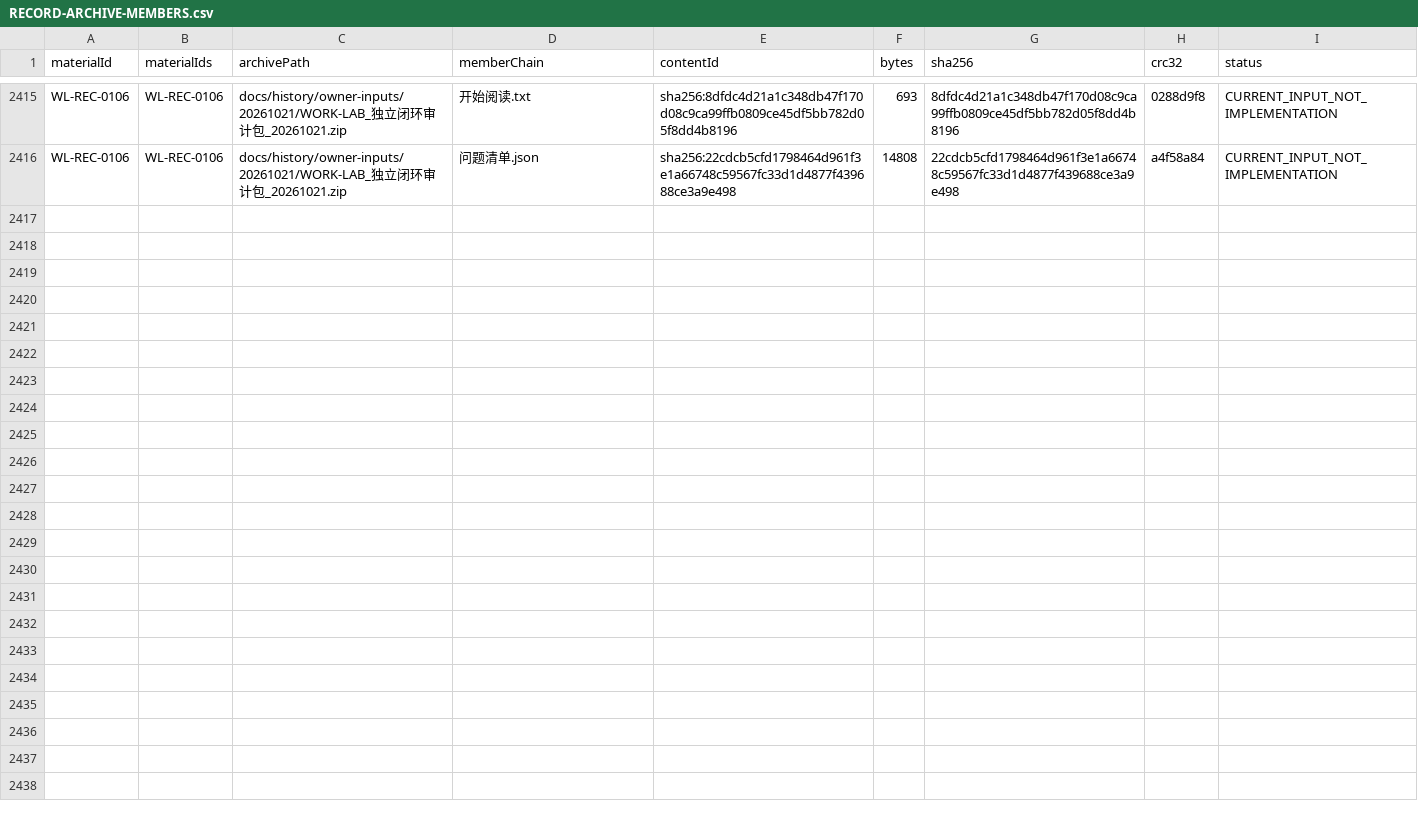
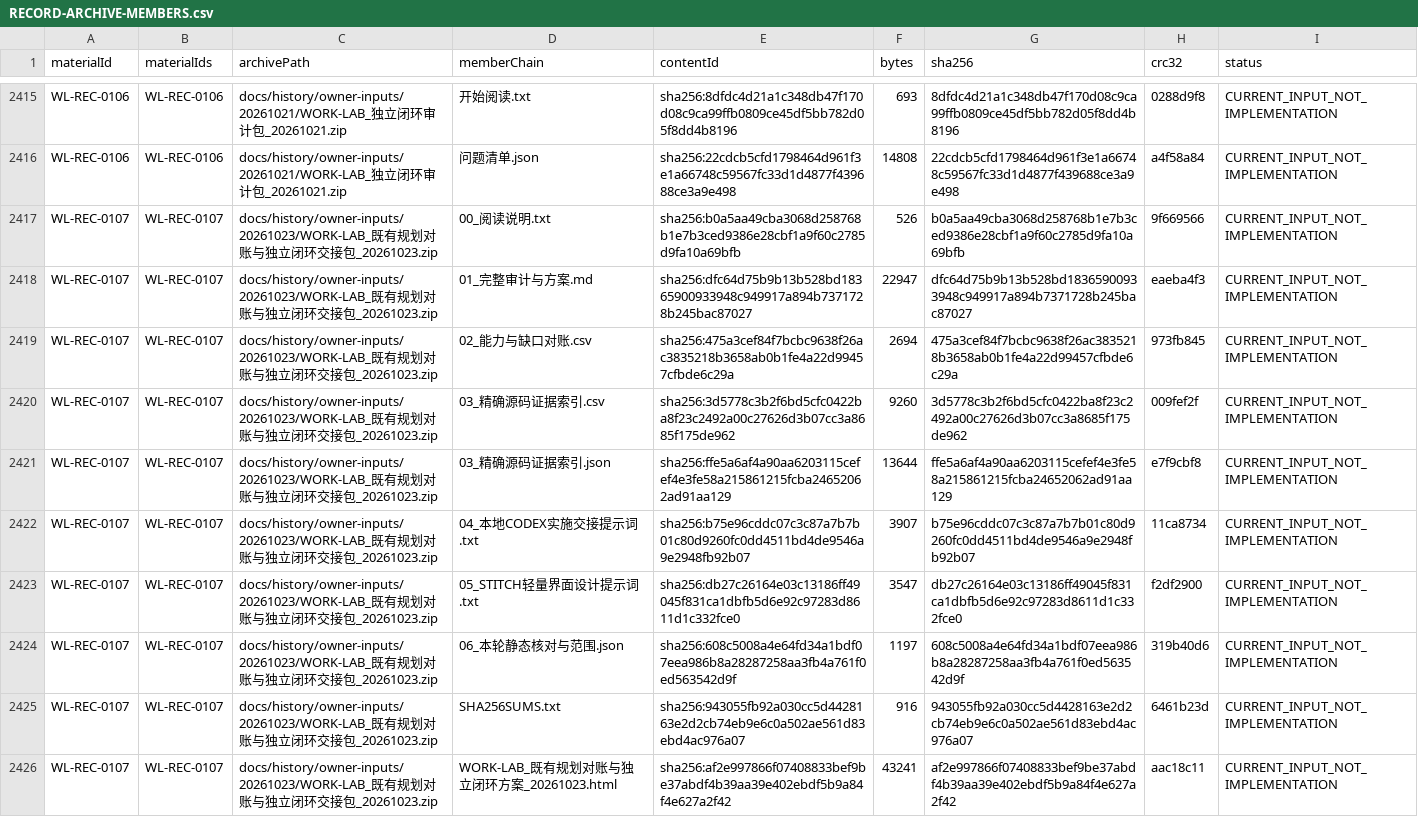
Before and after one commit to DTALEX66/WORK-LAB, a CSV file: docs/history/owner-inputs/RECORD-ARCHIVE-MEMBERS.csv, drawn as a sheet; only a part is shown, gaps mark what is left out; the diff names each change by its address in the sheet, - before the commit and + after, or states it on an @@ line.

Commit message:
docs(register)+chore(owner-inputs): 登记 20261023 对账包为 WL-REC-0107，日用闭环纵线进唯一活台账
入册：包 42,586 B / sha256 1bf7f3167395…，10 名成员逐个进 RECORD-ARCHIVE-MEMBERS.jsonl，
SHA256SUMS.txt 声明的 9 份哈希全部用复制后的字节重算命中（不是信包自述）。
同目录 HTML 与包内成员是同一份报告，只差结尾一个换行字节，因此记为本条目的来源别名而不是第二个内容版本——
两个 sha 都写进 intakeNote，谁也不许把"别名"读成"已合并"。
CENSUS 按 0105/0106 的先例追加一行并同步两个计数（187→188、51→52），否则
owner_material_catalog.py verify 会说"登记覆盖超出清点"——同一个归档约定散在三处，这次四处一起动。
verify 现在 errors=0；build-index 重发 INDEX.md 与 CATALOG.html（catalogRows 2532）。

台账：CL-01..CL-12 进 OPEN-TASK-REGISTER.md 那张唯一活表（25→37 行）。已交付的两行带合并 SHA 与
check-run 计数；其余十行按台账规矩一律 NOT_EXECUTED / NO_EVIDENCE，未落地文件只按职责描述、不给路径，
因为 `scripts/ci/verify_authority_index_paths.py` 是拿跟踪树去解析本表引用的（现测 refs=498 broken=0）。

台账行数门从 25 改到 37 是同一次改动的一部分：那是精确清单，不是"表不许长"。反例实测——删掉一整行
CL-09 判红（1 failed），逐字节恢复后转绿；只把 ID 改名不会红，因为这个数盯的是行消失/解析器不再分行，
不是行内容，说明文字里也照这个写。

复测基线（读自本树，不抄文档）：navigation.ts 九个组标签（八个键组＋辅助角色组）、viewRegistry.ts
31 个入口且无动态 import、workflow-editor 是唯一退出默认导航的深链；主窗 1280×820 与浮窗 440×680
均 transparent=false；Control 声明 13 实现 3；10 个适配器条目全为 detection.evidence_state=UNVERIFIED，
只有 codex/github/hermes 声明 invoke；upstream-baselines.json 在本提交只被自身、一份归档文档和一份
审计清单引用＝无运行时消费者。CL-08（结构归位）与 CL-10（性能实测）分两行，就是因为前者有数、后者没数。

```diff
--- a/docs/history/owner-inputs/RECORD-ARCHIVE-MEMBERS.csv
+++ b/docs/history/owner-inputs/RECORD-ARCHIVE-MEMBERS.csv
+row 2417: WL-REC-0107 | WL-REC-0107 | docs/history/owner-inputs/20261023/WORK-LAB_既有规划对账与独立闭环交接包_20261023.zip | 00_阅读说明.txt | sha256:b0a5aa49cba3068d258768b1e7b3ced9386e28cbf1a9f60c2785d9fa10a69bfb | 526 | b0a5aa49cba3068d258768b1e7b3ced9386e28cbf1a9f60c2785d9fa10a69bfb | 9f669566 | CURRENT_INPUT_NOT_IMPLEMENTATION
+row 2418: WL-REC-0107 | WL-REC-0107 | docs/history/owner-inputs/20261023/WORK-LAB_既有规划对账与独立闭环交接包_20261023.zip | 01_完整审计与方案.md | sha256:dfc64d75b9b13b528bd18365900933948c949917a894b7371728b245bac87027 | 22947 | dfc64d75b9b13b528bd18365900933948c949917a894b7371728b245bac87027 | eaeba4f3 | CURRENT_INPUT_NOT_IMPLEMENTATION
+row 2419: WL-REC-0107 | WL-REC-0107 | docs/history/owner-inputs/20261023/WORK-LAB_既有规划对账与独立闭环交接包_20261023.zip | 02_能力与缺口对账.csv | sha256:475a3cef84f7bcbc9638f26ac3835218b3658ab0b1fe4a22d99457cfbde6c29a | 2694 | 475a3cef84f7bcbc9638f26ac3835218b3658ab0b1fe4a22d99457cfbde6c29a | 973fb845 | CURRENT_INPUT_NOT_IMPLEMENTATION
+row 2420: WL-REC-0107 | WL-REC-0107 | docs/history/owner-inputs/20261023/WORK-LAB_既有规划对账与独立闭环交接包_20261023.zip | 03_精确源码证据索引.csv | sha256:3d5778c3b2f6bd5cfc0422ba8f23c2492a00c27626d3b07cc3a8685f175de962 | 9260 | 3d5778c3b2f6bd5cfc0422ba8f23c2492a00c27626d3b07cc3a8685f175de962 | 009fef2f | CURRENT_INPUT_NOT_IMPLEMENTATION
+row 2421: WL-REC-0107 | WL-REC-0107 | docs/history/owner-inputs/20261023/WORK-LAB_既有规划对账与独立闭环交接包_20261023.zip | 03_精确源码证据索引.json | sha256:ffe5a6af4a90aa6203115cefef4e3fe58a215861215fcba24652062ad91aa129 | 13644 | ffe5a6af4a90aa6203115cefef4e3fe58a215861215fcba24652062ad91aa129 | e7f9cbf8 | CURRENT_INPUT_NOT_IMPLEMENTATION
+row 2422: WL-REC-0107 | WL-REC-0107 | docs/history/owner-inputs/20261023/WORK-LAB_既有规划对账与独立闭环交接包_20261023.zip | 04_本地CODEX实施交接提示词.txt | sha256:b75e96cddc07c3c87a7b7b01c80d9260fc0dd4511bd4de9546a9e2948fb92b07 | 3907 | b75e96cddc07c3c87a7b7b01c80d9260fc0dd4511bd4de9546a9e2948fb92b07 | 11ca8734 | CURRENT_INPUT_NOT_IMPLEMENTATION
+row 2423: WL-REC-0107 | WL-REC-0107 | docs/history/owner-inputs/20261023/WORK-LAB_既有规划对账与独立闭环交接包_20261023.zip | 05_STITCH轻量界面设计提示词.txt | sha256:db27c26164e03c13186ff49045f831ca1dbfb5d6e92c97283d8611d1c332fce0 | 3547 | db27c26164e03c13186ff49045f831ca1dbfb5d6e92c97283d8611d1c332fce0 | f2df2900 | CURRENT_INPUT_NOT_IMPLEMENTATION
+row 2424: WL-REC-0107 | WL-REC-0107 | docs/history/owner-inputs/20261023/WORK-LAB_既有规划对账与独立闭环交接包_20261023.zip | 06_本轮静态核对与范围.json | sha256:608c5008a4e64fd34a1bdf07eea986b8a28287258aa3fb4a761f0ed563542d9f | 1197 | 608c5008a4e64fd34a1bdf07eea986b8a28287258aa3fb4a761f0ed563542d9f | 319b40d6 | CURRENT_INPUT_NOT_IMPLEMENTATION
+row 2425: WL-REC-0107 | WL-REC-0107 | docs/history/owner-inputs/20261023/WORK-LAB_既有规划对账与独立闭环交接包_20261023.zip | SHA256SUMS.txt | sha256:943055fb92a030cc5d4428163e2d2cb74eb9e6c0a502ae561d83ebd4ac976a07 | 916 | 943055fb92a030cc5d4428163e2d2cb74eb9e6c0a502ae561d83ebd4ac976a07 | 6461b23d | CURRENT_INPUT_NOT_IMPLEMENTATION
+row 2426: WL-REC-0107 | WL-REC-0107 | docs/history/owner-inputs/20261023/WORK-LAB_既有规划对账与独立闭环交接包_20261023.zip | WORK-LAB_既有规划对账与独立闭环方案_20261023.html | sha256:af2e997866f07408833bef9be37abdf4b39aa39e402ebdf5b9a84f4e627a2f42 | 43241 | af2e997866f07408833bef9be37abdf4b39aa39e402ebdf5b9a84f4e627a2f42 | aac18c11 | CURRENT_INPUT_NOT_IMPLEMENTATION
```
Also changed, not shown: docs/history/owner-inputs/RECORD-ARCHIVE-REGISTER.csv, 11 other files.
